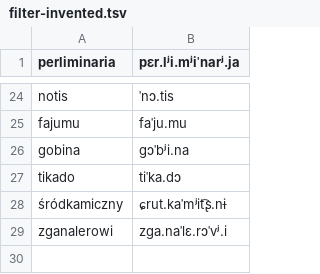
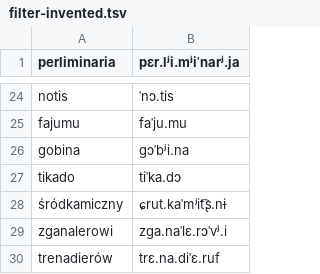
Before and after one commit to jimregan/wolnelektury-speech-corpus, a TSV file: pron-data/filter-invented.tsv, drawn as a sheet; only a part is shown, gaps mark what is left out.

```diff
--- a/pron-data/filter-invented.tsv
+++ b/pron-data/filter-invented.tsv
@@ -29 +29,2 @@ tikado	tiˈka.dɔ
 zganalerowi	zɡa.naˈlɛ.rɔˈvʲ.i
+trenadierów	trɛ.na.diˈɛ.ruf
```
Also changed, not shown: pron-data/pronounce-as.tsv, specific-norms.tsv.
